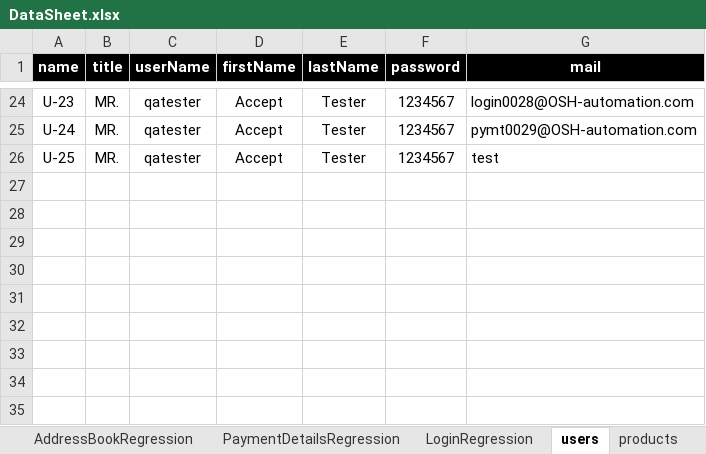
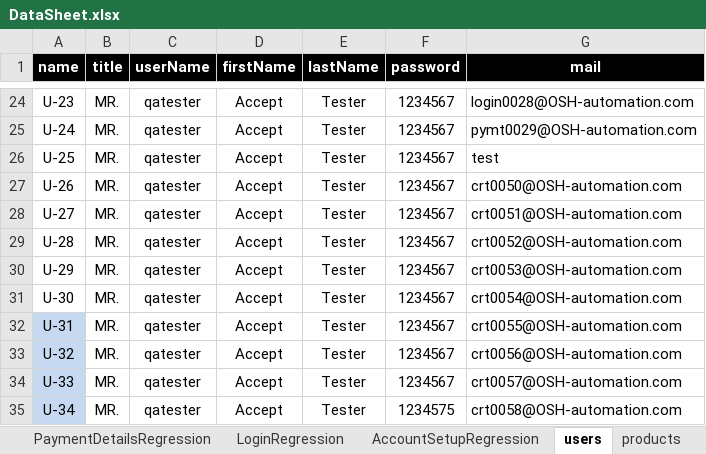
Before and after one commit to walahamad/CBISmoke, an Excel workbook: src/com/generic/config/DataSheet.xlsx, sheet users, drawn as a sheet; only a part is shown, gaps mark what is left out; values as stored, in another font and other column widths than the file's, no borders; the diff names each change by its address in the sheet, - before the commit and + after, or states it on an @@ line.

Commit message:
added new users to latest Cart cases

```diff
--- a/src/com/generic/config/DataSheet.xlsx (sheet users)
+++ b/src/com/generic/config/DataSheet.xlsx (sheet users)
+row 27: U-26 | MR. | qatester | Accept | Tester | 1234567 | crt0050@OSH-automation.com
+row 28: U-27 | MR. | qatester | Accept | Tester | 1234567 | crt0051@OSH-automation.com
+row 29: U-28 | MR. | qatester | Accept | Tester | 1234567 | crt0052@OSH-automation.com
+row 30: U-29 | MR. | qatester | Accept | Tester | 1234567 | crt0053@OSH-automation.com
+row 31: U-30 | MR. | qatester | Accept | Tester | 1234567 | crt0054@OSH-automation.com
+row 32: U-31 | MR. | qatester | Accept | Tester | 1234567 | crt0055@OSH-automation.com
+row 33: U-32 | MR. | qatester | Accept | Tester | 1234567 | crt0056@OSH-automation.com
+row 34: U-33 | MR. | qatester | Accept | Tester | 1234567 | crt0057@OSH-automation.com
+row 35: U-34 | MR. | qatester | Accept | Tester | 1234575 | crt0058@OSH-automation.com
```
Also changed, not shown: sheet AccountSetupRegression, sheet CartRegression, other sheet tabs, 3 other files.
